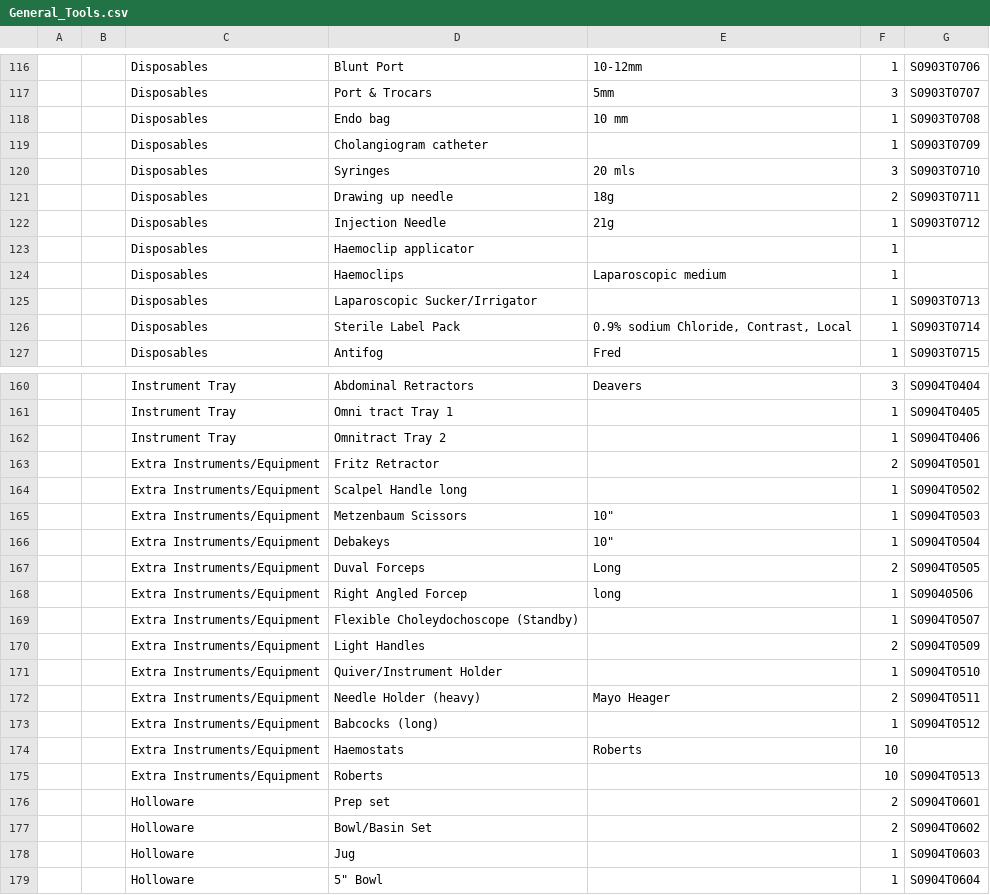
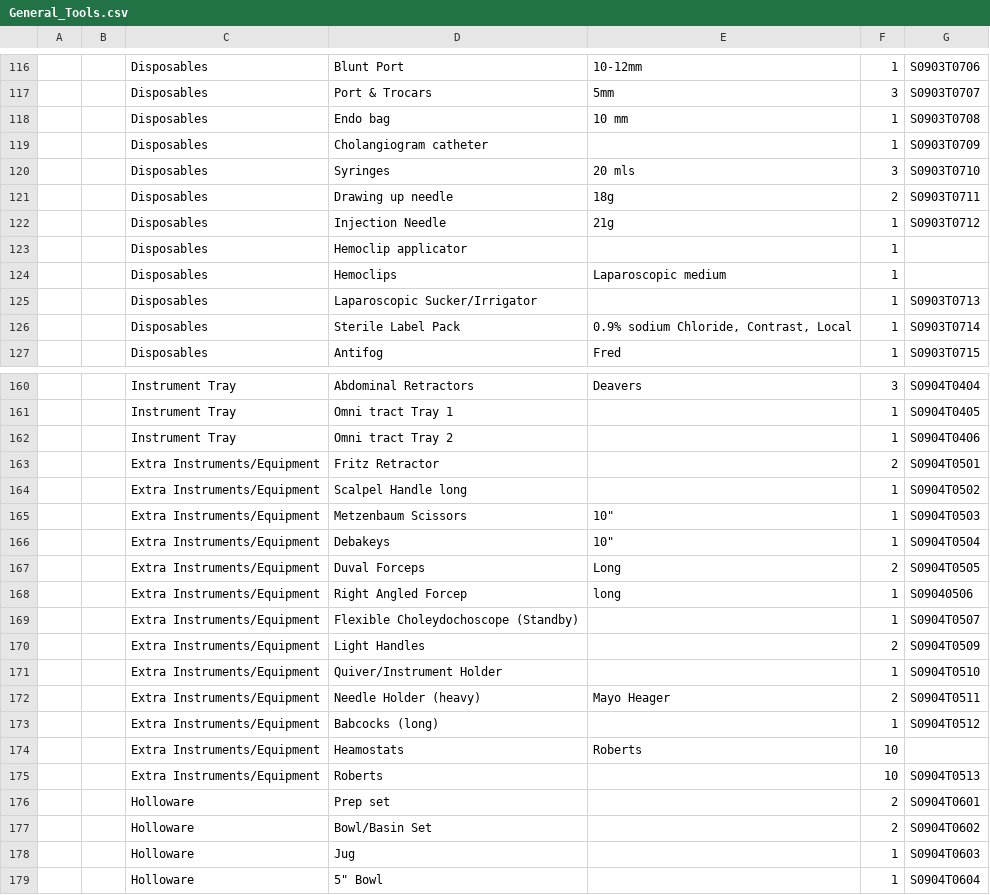
Before and after one commit to 1mperial8e/Periop, a CSV file: ScrubUp/Resources/CSV/General_Tools.csv, drawn as a sheet; only a part is shown, gaps mark what is left out; the diff names each change by its address in the sheet, - before the commit and + after, or states it on an @@ line.

```diff
--- a/ScrubUp/Resources/CSV/General_Tools.csv
+++ b/ScrubUp/Resources/CSV/General_Tools.csv
-D123: Haemoclip applicator
+D123: Hemoclip applicator
-D124: Haemoclips
+D124: Hemoclips
-D162: Omnitract Tray 2
+D162: Omni tract Tray 2
-D174: Haemostats
+D174: Heamostats
```
Also changed, not shown: 1 other file.
